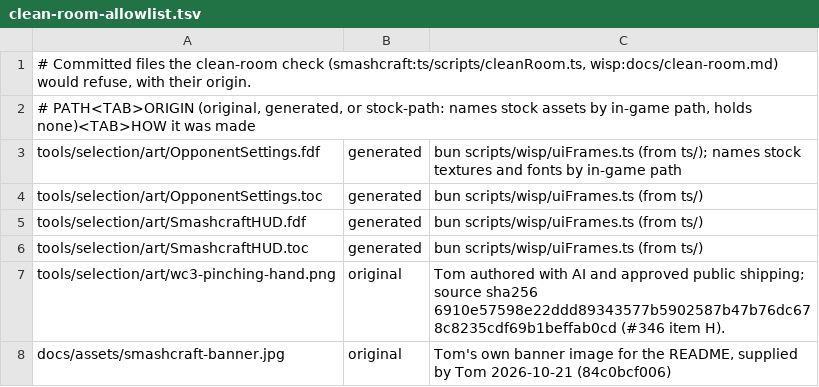
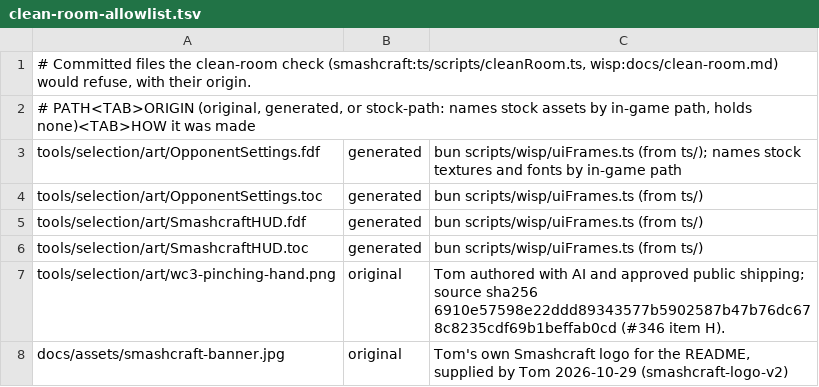
Before and after one commit to tompassarelli/makgora, a TSV file: clean-room-allowlist.tsv, drawn as a sheet.

Commit message:
Use Tom's v2 Smashcraft logo for the README banner (supplied 2026-10-29)

```diff
--- a/clean-room-allowlist.tsv
+++ b/clean-room-allowlist.tsv
@@ -7,2 +7,2 @@ tools/selection/art/SmashcraftHUD.toc	generated	bun scripts/wisp/uiFrames.ts (fr
 tools/selection/art/wc3-pinching-hand.png	original	Tom authored with AI and approved public shipping; source sha256 6910e57598e22ddd89343577b5902587b47b76dc678c8235cdf69b1beffab0cd (#346 item H).
-docs/assets/smashcraft-banner.jpg	original	Tom's own banner image for the README, supplied by Tom 2026-10-21 (84c0bcf006)
+docs/assets/smashcraft-banner.jpg	original	Tom's own Smashcraft logo for the README, supplied by Tom 2026-10-29 (smashcraft-logo-v2)
```
Also changed, not shown: 1 other file.
